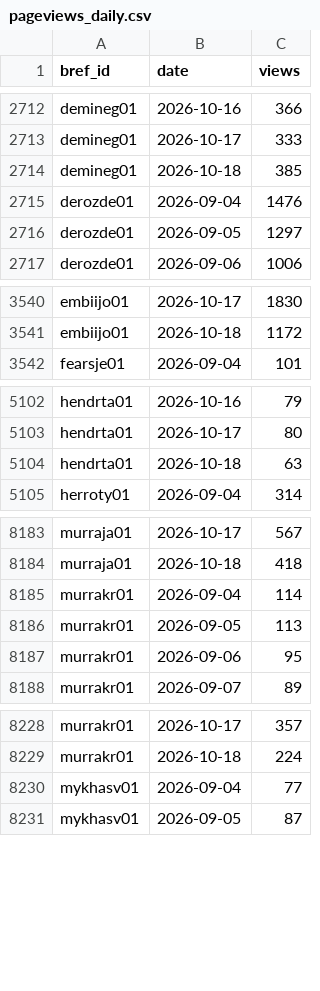
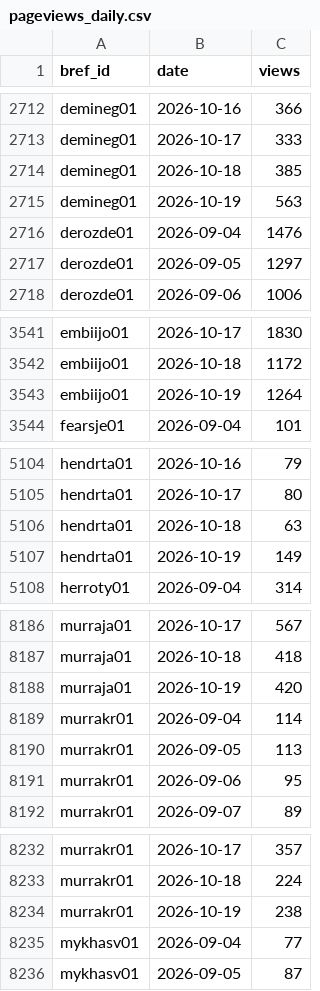
Before and after one commit to npnair/nba-fame-vs-game, a CSV file: raw/pageviews_daily.csv, drawn as a sheet; only a part is shown, gaps mark what is left out; the diff covers the shown part only.

```diff
--- a/raw/pageviews_daily.csv
+++ b/raw/pageviews_daily.csv
@@ -2714,2 +2714,3 @@ demineg01,2026-10-17,333
 demineg01,2026-10-18,385
+demineg01,2026-10-19,563
 derozde01,2026-09-04,1476
@@ -3541,2 +3542,3 @@ embiijo01,2026-10-17,1830
 embiijo01,2026-10-18,1172
+embiijo01,2026-10-19,1264
 fearsje01,2026-09-04,101
@@ -5104,2 +5106,3 @@ hendrta01,2026-10-17,80
 hendrta01,2026-10-18,63
+hendrta01,2026-10-19,149
 herroty01,2026-09-04,314
@@ -8184,2 +8187,3 @@ murraja01,2026-10-17,567
 murraja01,2026-10-18,418
+murraja01,2026-10-19,420
 murrakr01,2026-09-04,114
@@ -8229,2 +8233,3 @@ murrakr01,2026-10-17,357
 murrakr01,2026-10-18,224
+murrakr01,2026-10-19,238
 mykhasv01,2026-09-04,77
```
Also changed, not shown: 1 added row elsewhere in this file, raw/pool.csv, raw/registry.csv, 4 other files.
